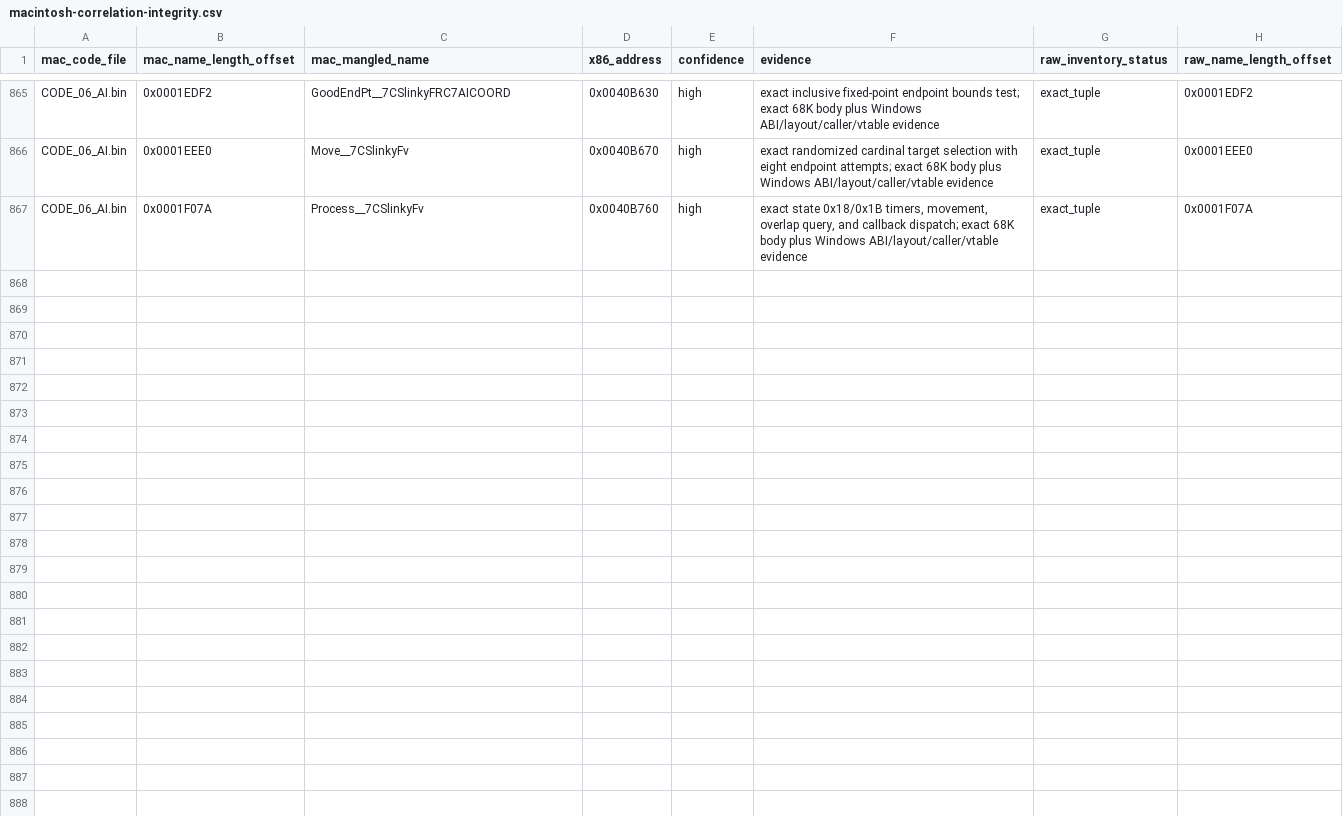
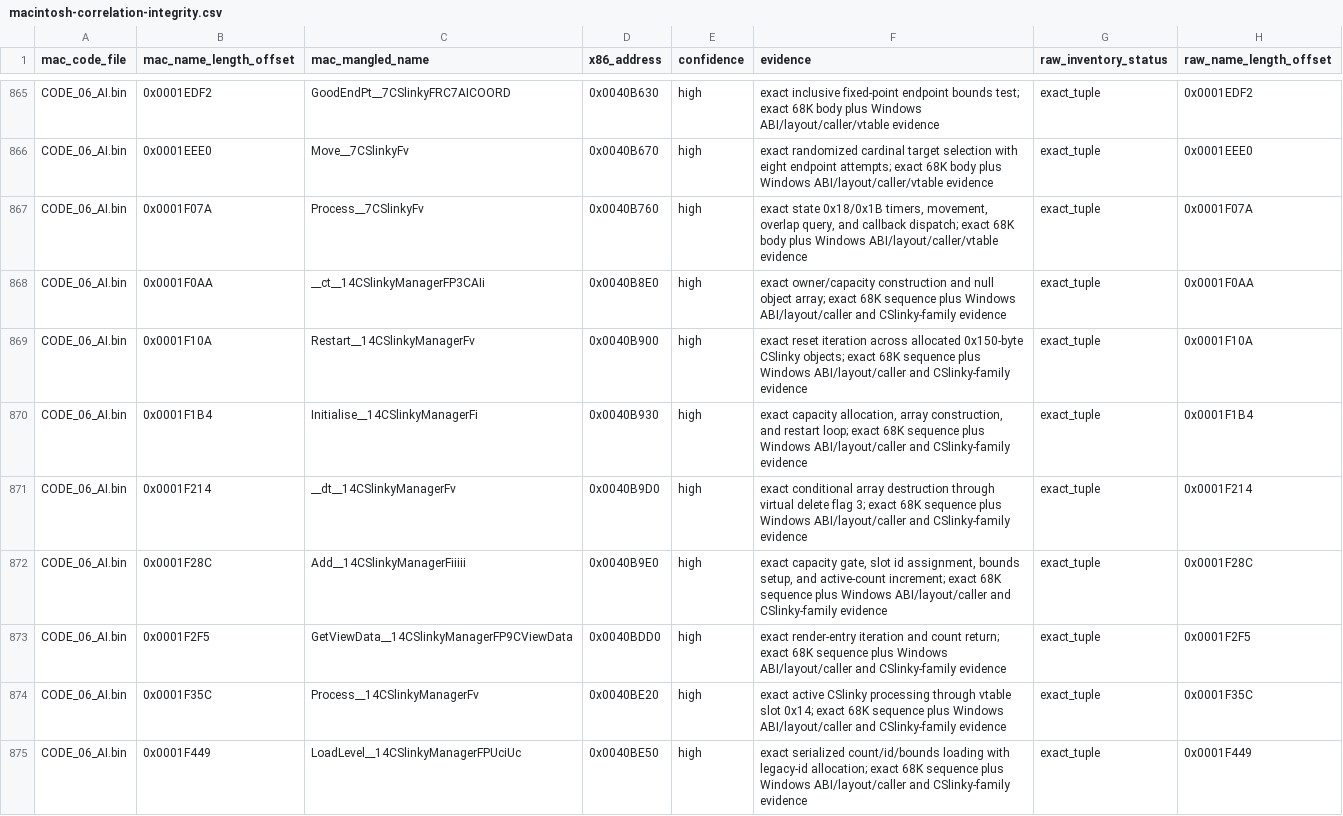
Before and after one commit to vonhoff/lemball-decomp, a CSV file: data/macintosh-correlation-integrity.csv, drawn as a sheet; only a part is shown, gaps mark what is left out.

Commit message:
Map portable CSlinkyManager family

```diff
--- a/data/macintosh-correlation-integrity.csv
+++ b/data/macintosh-correlation-integrity.csv
@@ -867 +867,9 @@ CODE_06_AI.bin,0x0001EEE0,Move__7CSlinkyFv,0x0040B670,high,"exact randomized car
 CODE_06_AI.bin,0x0001F07A,Process__7CSlinkyFv,0x0040B760,high,"exact state 0x18/0x1B timers, movement, overlap query, and callback dispatch; exact 68K body plus Windows ABI/layout/caller/vtable evidence",exact_tuple,0x0001F07A
+CODE_06_AI.bin,0x0001F0AA,__ct__14CSlinkyManagerFP3CAIi,0x0040B8E0,high,"exact owner/capacity construction and null object array; exact 68K sequence plus Windows ABI/layout/caller and CSlinky-family evidence",exact_tuple,0x0001F0AA
+CODE_06_AI.bin,0x0001F10A,Restart__14CSlinkyManagerFv,0x0040B900,high,"exact reset iteration across allocated 0x150-byte CSlinky objects; exact 68K sequence plus Windows ABI/layout/caller and CSlinky-family evidence",exact_tuple,0x0001F10A
+CODE_06_AI.bin,0x0001F1B4,Initialise__14CSlinkyManagerFi,0x0040B930,high,"exact capacity allocation, array construction, and restart loop; exact 68K sequence plus Windows ABI/layout/caller and CSlinky-family evidence",exact_tuple,0x0001F1B4
+CODE_06_AI.bin,0x0001F214,__dt__14CSlinkyManagerFv,0x0040B9D0,high,"exact conditional array destruction through virtual delete flag 3; exact 68K sequence plus Windows ABI/layout/caller and CSlinky-family evidence",exact_tuple,0x0001F214
+CODE_06_AI.bin,0x0001F28C,Add__14CSlinkyManagerFiiiii,0x0040B9E0,high,"exact capacity gate, slot id assignment, bounds setup, and active-count increment; exact 68K sequence plus Windows ABI/layout/caller and CSlinky-family evidence",exact_tuple,0x0001F28C
+CODE_06_AI.bin,0x0001F2F5,GetViewData__14CSlinkyManagerFP9CViewData,0x0040BDD0,high,"exact render-entry iteration and count return; exact 68K sequence plus Windows ABI/layout/caller and CSlinky-family evidence",exact_tuple,0x0001F2F5
+CODE_06_AI.bin,0x0001F35C,Process__14CSlinkyManagerFv,0x0040BE20,high,"exact active CSlinky processing through vtable slot 0x14; exact 68K sequence plus Windows ABI/layout/caller and CSlinky-family evidence",exact_tuple,0x0001F35C
+CODE_06_AI.bin,0x0001F449,LoadLevel__14CSlinkyManagerFPUciUc,0x0040BE50,high,"exact serialized count/id/bounds loading with legacy-id allocation; exact 68K sequence plus Windows ABI/layout/caller and CSlinky-family evidence",exact_tuple,0x0001F449
```
Also changed, not shown: data/macintosh-symbol-coverage.csv, data/macintosh-x86-correlations.csv, 4 other files.
